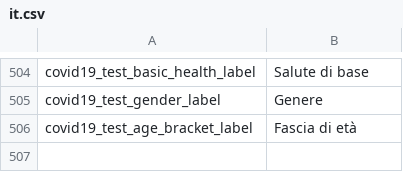
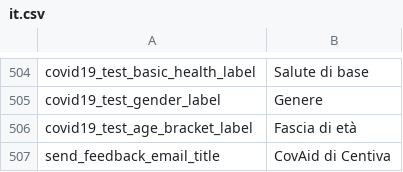
Before and after one commit to CentivaHealth/centiva-translations, a CSV file: it.csv, drawn as a sheet; only a part is shown, gaps mark what is left out.

Commit message:
Update it.csv (POEditor.com)

```diff
--- a/it.csv
+++ b/it.csv
@@ -506 +506,2 @@ covid19_test_gender_label,Genere
 covid19_test_age_bracket_label,"Fascia di età"
+send_feedback_email_title,"CovAid di Centiva"
```
